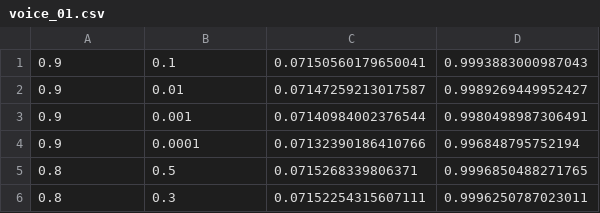
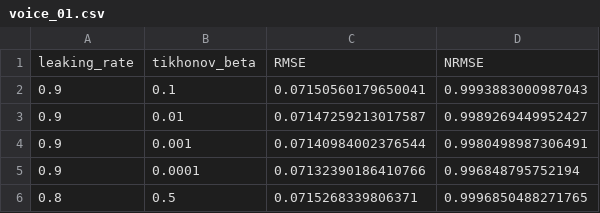
Before and after one commit to Tokunaga-LAB-Group/2024_RyosukeIshibashi_M, a CSV file: output/csv_data/voice_01.csv, drawn as a sheet; only a part is shown; the shorter side is filled out with more unchanged rows; the diff names each change by its address in the sheet, - before the commit and + after, or states it on an @@ line.

```diff
--- a/output/csv_data/voice_01.csv
+++ b/output/csv_data/voice_01.csv
+row 1: leaking_rate | tikhonov_beta | RMSE | NRMSE
```
Also changed, not shown: 1 other file.
